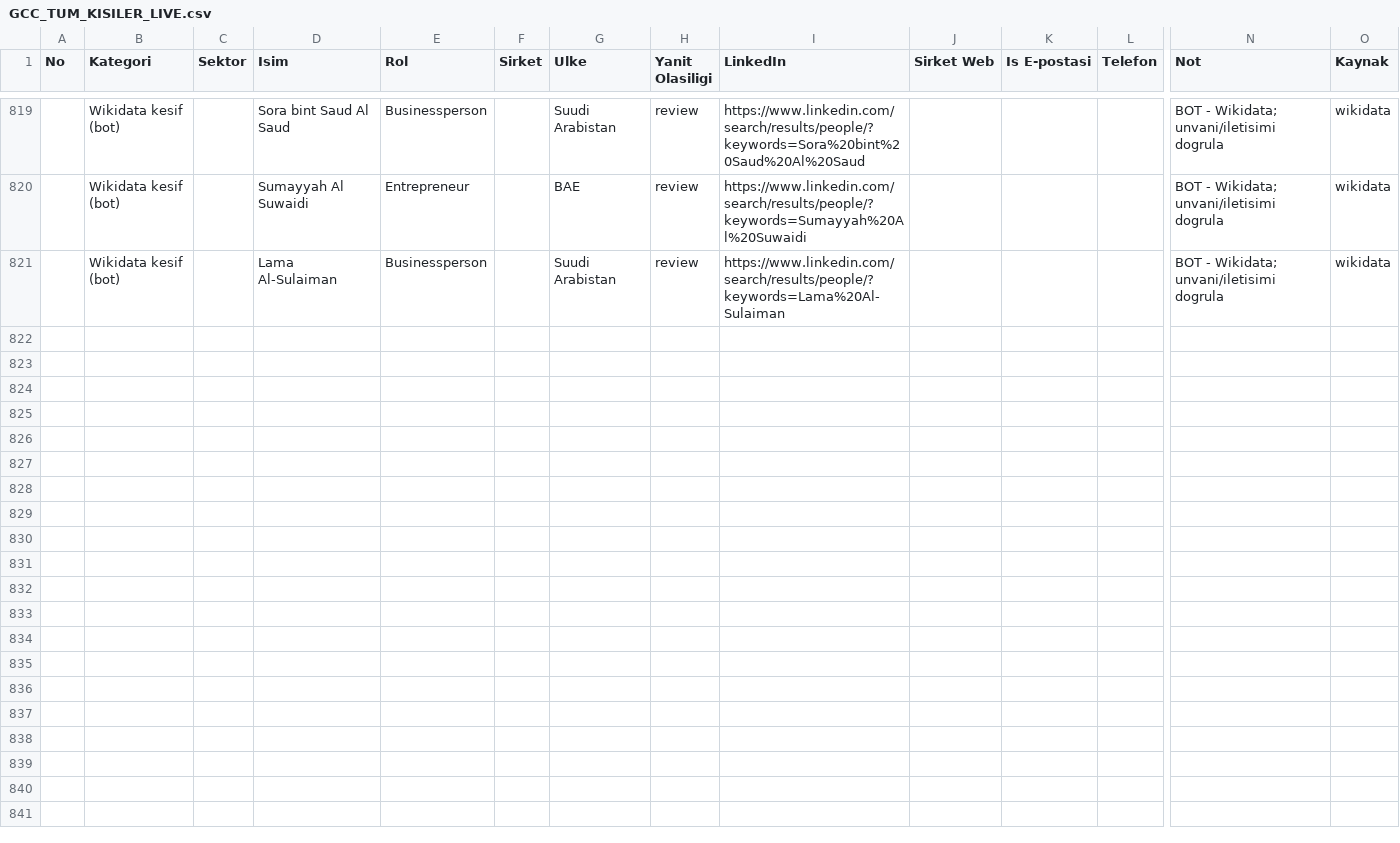
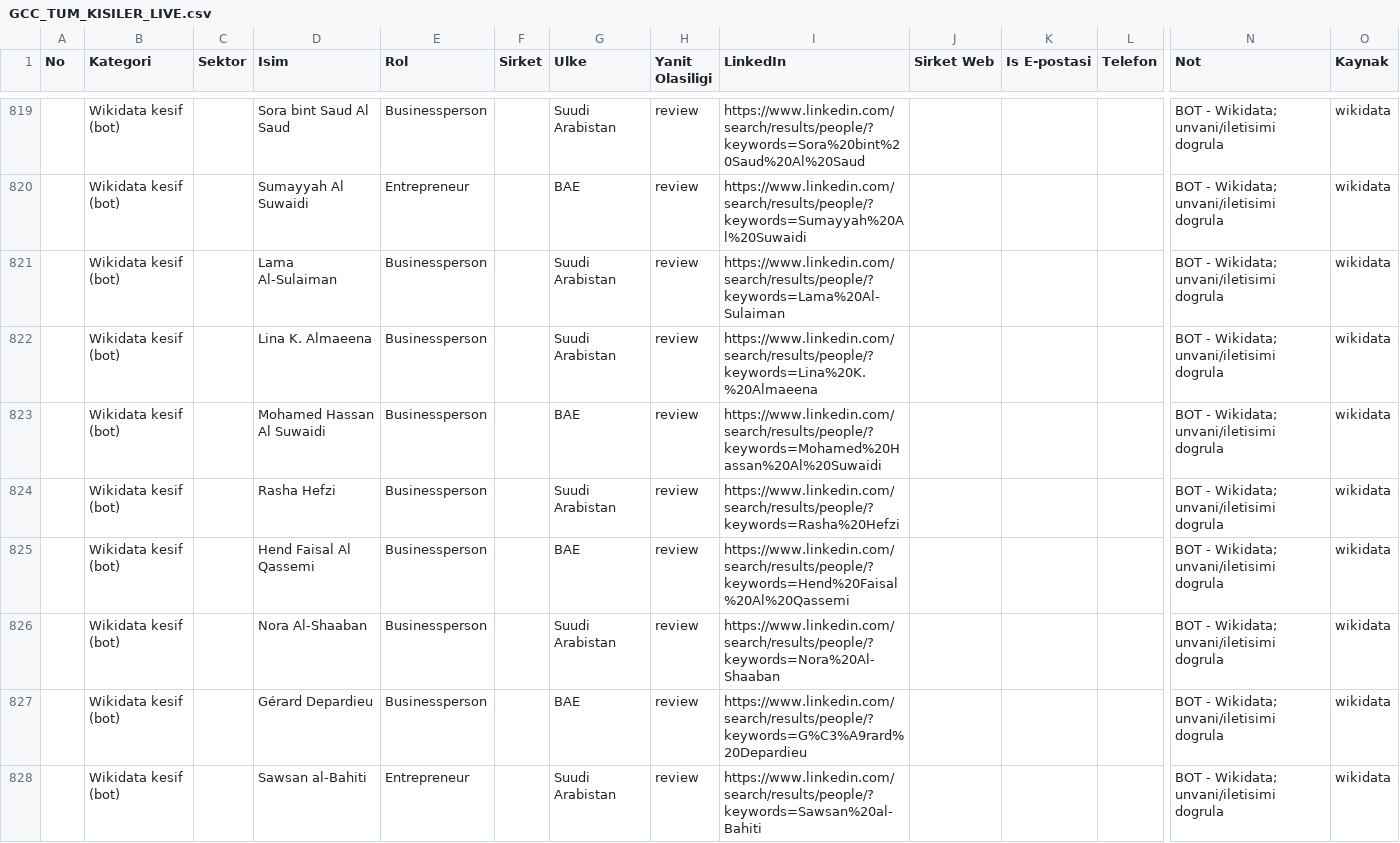
Before and after one commit to eslemsali99-eng/GCC-Lead-Finder-CRM-System, a CSV file: GCC_TUM_KISILER_LIVE.csv, drawn as a sheet; only a part is shown, gaps mark what is left out; rows hold the shown columns only; the diff covers the shown part only; the diff names each change by its address in the sheet, - before the commit and + after, or states it on an @@ line.

```diff
--- a/GCC_TUM_KISILER_LIVE.csv
+++ b/GCC_TUM_KISILER_LIVE.csv
+row 822:  | Wikidata kesif (bot) |  | Lina K. Almaeena | Businessperson |  | Suudi Arabistan | review | https://www.linkedin.com/search/results/people/?keywords=Lina%20K.%20Almaeena |  |  |  | BOT - Wikidata; unvani/iletisimi dogrula | wikidata
+row 823:  | Wikidata kesif (bot) |  | Mohamed Hassan Al Suwaidi | Businessperson |  | BAE | review | https://www.linkedin.com/search/results/people/?keywords=Mohamed%20Hassan%20Al%20Suwaidi |  |  |  | BOT - Wikidata; unvani/iletisimi dogrula | wikidata
+row 824:  | Wikidata kesif (bot) |  | Rasha Hefzi | Businessperson |  | Suudi Arabistan | review | https://www.linkedin.com/search/results/people/?keywords=Rasha%20Hefzi |  |  |  | BOT - Wikidata; unvani/iletisimi dogrula | wikidata
+row 825:  | Wikidata kesif (bot) |  | Hend Faisal Al Qassemi | Businessperson |  | BAE | review | https://www.linkedin.com/search/results/people/?keywords=Hend%20Faisal%20Al%20Qassemi |  |  |  | BOT - Wikidata; unvani/iletisimi dogrula | wikidata
+row 826:  | Wikidata kesif (bot) |  | Nora Al-Shaaban | Businessperson |  | Suudi Arabistan | review | https://www.linkedin.com/search/results/people/?keywords=Nora%20Al-Shaaban |  |  |  | BOT - Wikidata; unvani/iletisimi dogrula | wikidata
+row 827:  | Wikidata kesif (bot) |  | Gérard Depardieu | Businessperson |  | BAE | review | https://www.linkedin.com/search/results/people/?keywords=G%C3%A9rard%20Depardieu |  |  |  | BOT - Wikidata; unvani/iletisimi dogrula | wikidata
+row 828:  | Wikidata kesif (bot) |  | Sawsan al-Bahiti | Entrepreneur |  | Suudi Arabistan | review | https://www.linkedin.com/search/results/people/?keywords=Sawsan%20al-Bahiti |  |  |  | BOT - Wikidata; unvani/iletisimi dogrula | wikidata
```
Also changed, not shown: 18 added rows elsewhere in this file, 1 other file.
